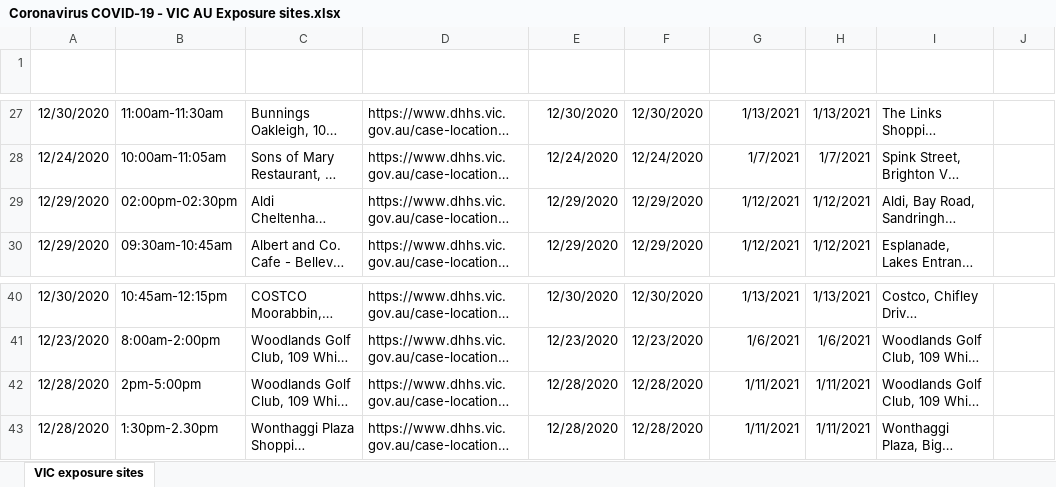
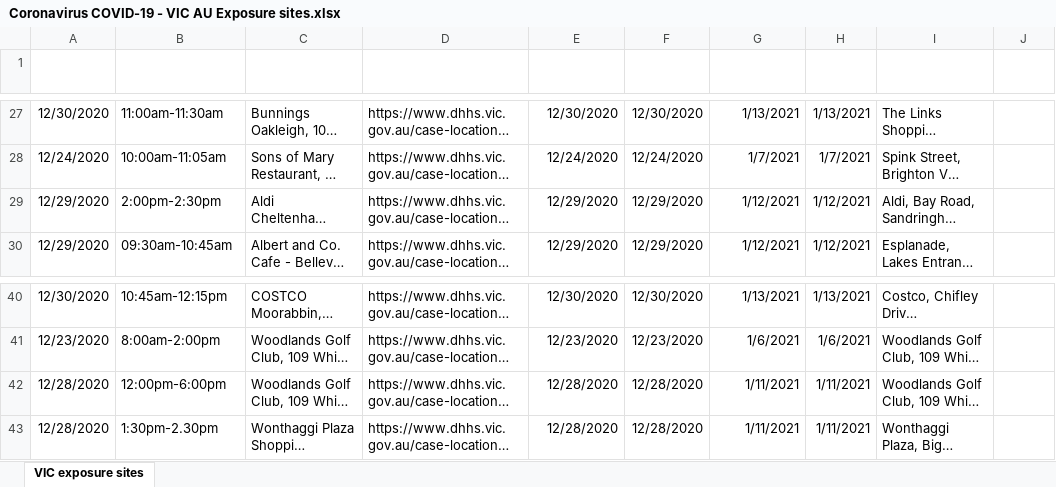
Before and after one commit to Mike-Honey/covid-19-vic-au, an Excel workbook: Coronavirus COVID-19 - VIC AU Exposure sites.xlsx, sheet VIC exposure sites, drawn as a sheet; only a part is shown, gaps mark what is left out; long unchanged cells end in …; values as stored, in another font and other column widths than the file's, no borders; table styles not drawn; the diff names each change by its address in the sheet, - before the commit and + after, or states it on an @@ line.

```diff
--- a/Coronavirus COVID-19 - VIC AU Exposure sites.xlsx (sheet VIC exposure sites)
+++ b/Coronavirus COVID-19 - VIC AU Exposure sites.xlsx (sheet VIC exposure sites)
-B29 (Time): 02:00pm-02:30pm
+B29 (Time): 2:00pm-2:30pm
-B42 (Time): 2pm-5:00pm
+B42 (Time): 12:00pm-6:00pm
```
Also changed, not shown: case-locations-and-outbreaks_case-alerts--public-exposure-sites_0.xlsx, case-locations-and-outbreaks_case-alerts--public-exposure-sites_1.xlsx, 2 other files.
